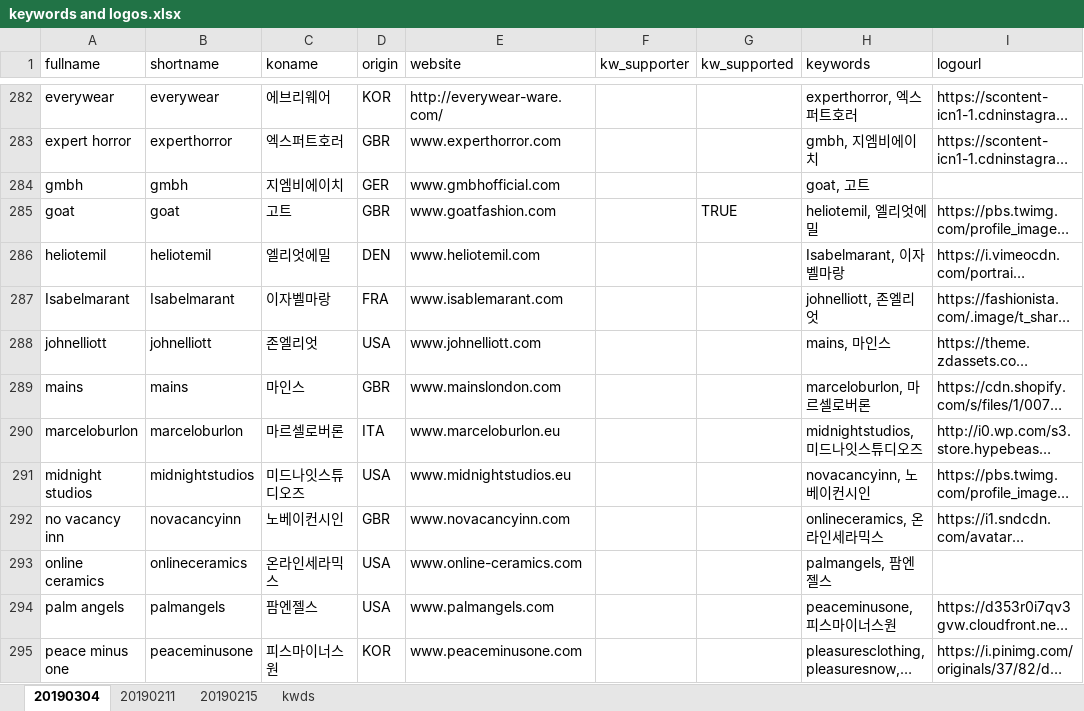
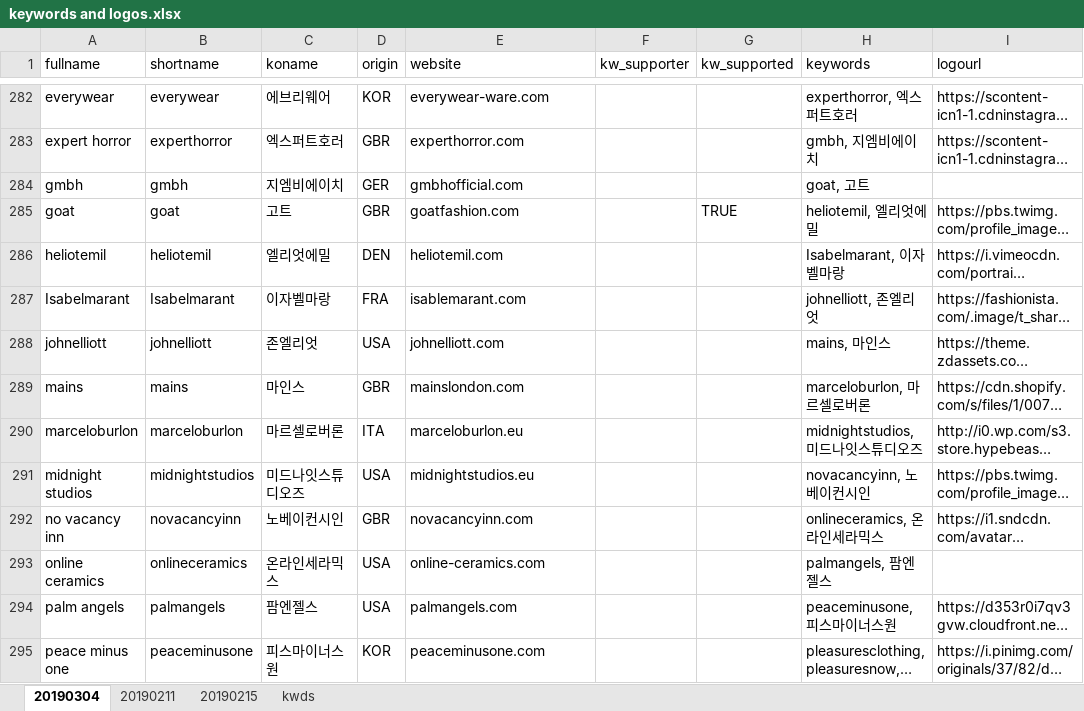
Before and after one commit to gem763/bmatch, an Excel workbook: keywords and logos.xlsx, sheet 20190304, drawn as a sheet; only a part is shown, gaps mark what is left out; long unchanged cells end in …; values as stored, in another font and other column widths than the file's, no cell formats; charts and pictures not drawn; the diff covers the shown part only; the diff names each change by its address in the sheet, - before the commit and + after, or states it on an @@ line.

```diff
--- a/keywords and logos.xlsx (sheet 20190304)
+++ b/keywords and logos.xlsx (sheet 20190304)
-E282 (website): http://everywear-ware.com/
+E282 (website): everywear-ware.com
-E283 (website): www.experthorror.com
+E283 (website): experthorror.com
-E284 (website): www.gmbhofficial.com
+E284 (website): gmbhofficial.com
-E285 (website): www.goatfashion.com
+E285 (website): goatfashion.com
-E286 (website): www.heliotemil.com
+E286 (website): heliotemil.com
-E287 (website): www.isablemarant.com
+E287 (website): isablemarant.com
-E288 (website): www.johnelliott.com
+E288 (website): johnelliott.com
-E289 (website): www.mainslondon.com
+E289 (website): mainslondon.com
-E290 (website): www.marceloburlon.eu
+E290 (website): marceloburlon.eu
-E291 (website): www.midnightstudios.eu
+E291 (website): midnightstudios.eu
-E292 (website): www.novacancyinn.com
+E292 (website): novacancyinn.com
-E293 (website): www.online-ceramics.com
+E293 (website): online-ceramics.com
-E294 (website): www.palmangels.com
+E294 (website): palmangels.com
-E295 (website): www.peaceminusone.com
+E295 (website): peaceminusone.com
```
Also changed, not shown: 173 edited cells elsewhere in this sheet, cell formats.
